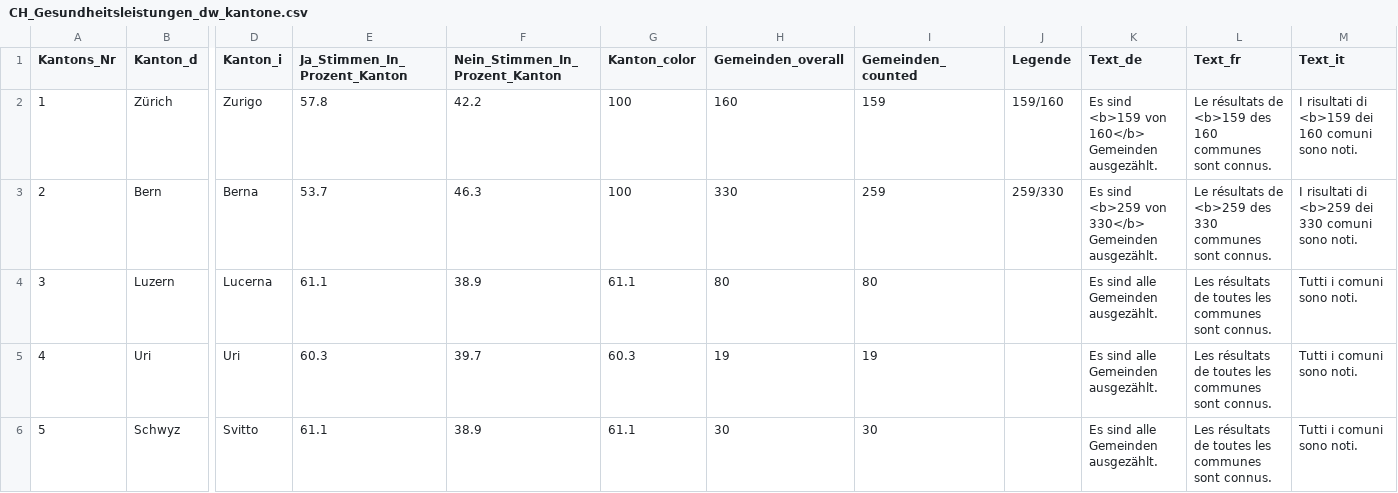
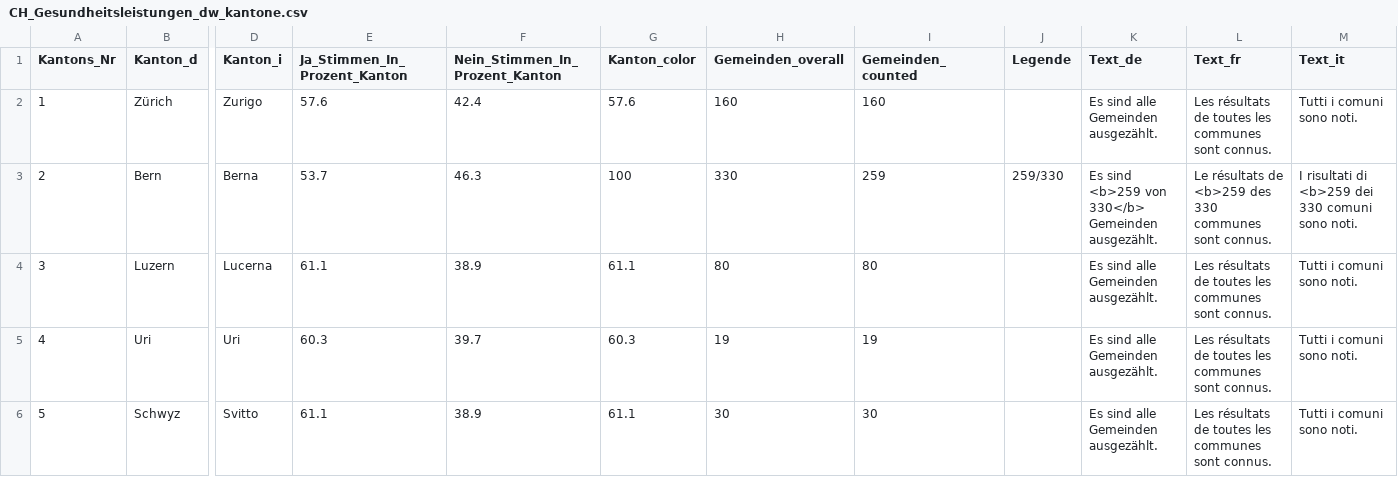
Before and after one commit to awp-finanznachrichten/lena_november2024, a CSV file: Output_Switzerland/CH_Gesundheitsleistungen_dw_kantone.csv, drawn as a sheet; only a part is shown, gaps mark what is left out; the diff names each change by its address in the sheet, - before the commit and + after, or states it on an @@ line.

```diff
--- a/Output_Switzerland/CH_Gesundheitsleistungen_dw_kantone.csv
+++ b/Output_Switzerland/CH_Gesundheitsleistungen_dw_kantone.csv
-E2 (Ja_Stimmen_In_Prozent_Kanton): 57.8
+E2 (Ja_Stimmen_In_Prozent_Kanton): 57.6
-F2 (Nein_Stimmen_In_Prozent_Kanton): 42.2
+F2 (Nein_Stimmen_In_Prozent_Kanton): 42.4
-G2 (Kanton_color): 100
+G2 (Kanton_color): 57.6
-I2 (Gemeinden_counted): 159
+I2 (Gemeinden_counted): 160
-J2 (Legende): 159/160
+J2 (Legende): (empty)
-K2 (Text_de): Es sind <b>159 von 160</b> Gemeinden ausgezählt.
+K2 (Text_de): Es sind alle Gemeinden ausgezählt.
-L2 (Text_fr): Le résultats de <b>159 des 160 communes sont…
+L2 (Text_fr): Les résultats de toutes les communes sont…
-M2 (Text_it): I risultati di <b>159 dei 160 comuni sono noti.
+M2 (Text_it): Tutti i comuni sono noti.
```
Also changed, not shown: Output_Overviews/Uebersicht_dw.csv, Output_Switzerland/CH_Gesundheitsleistungen_all_data.csv, 5 other files.
